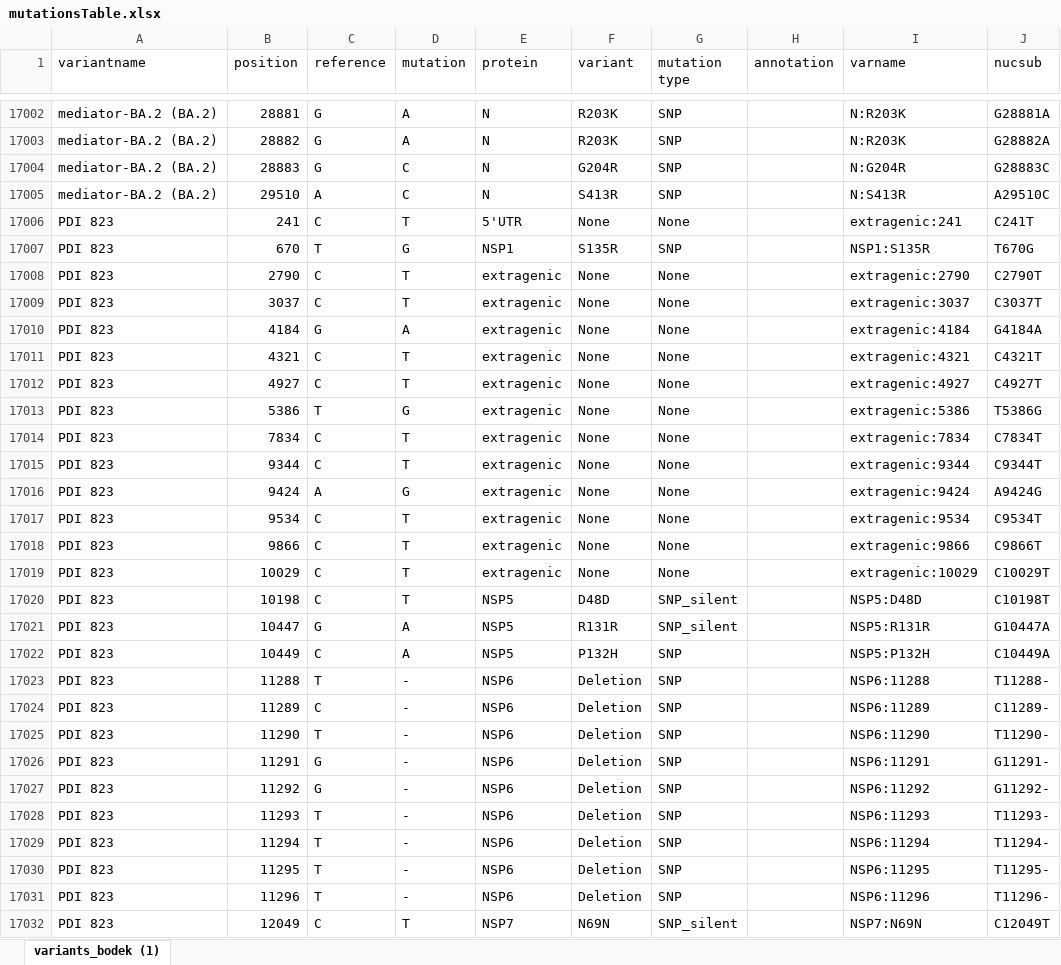
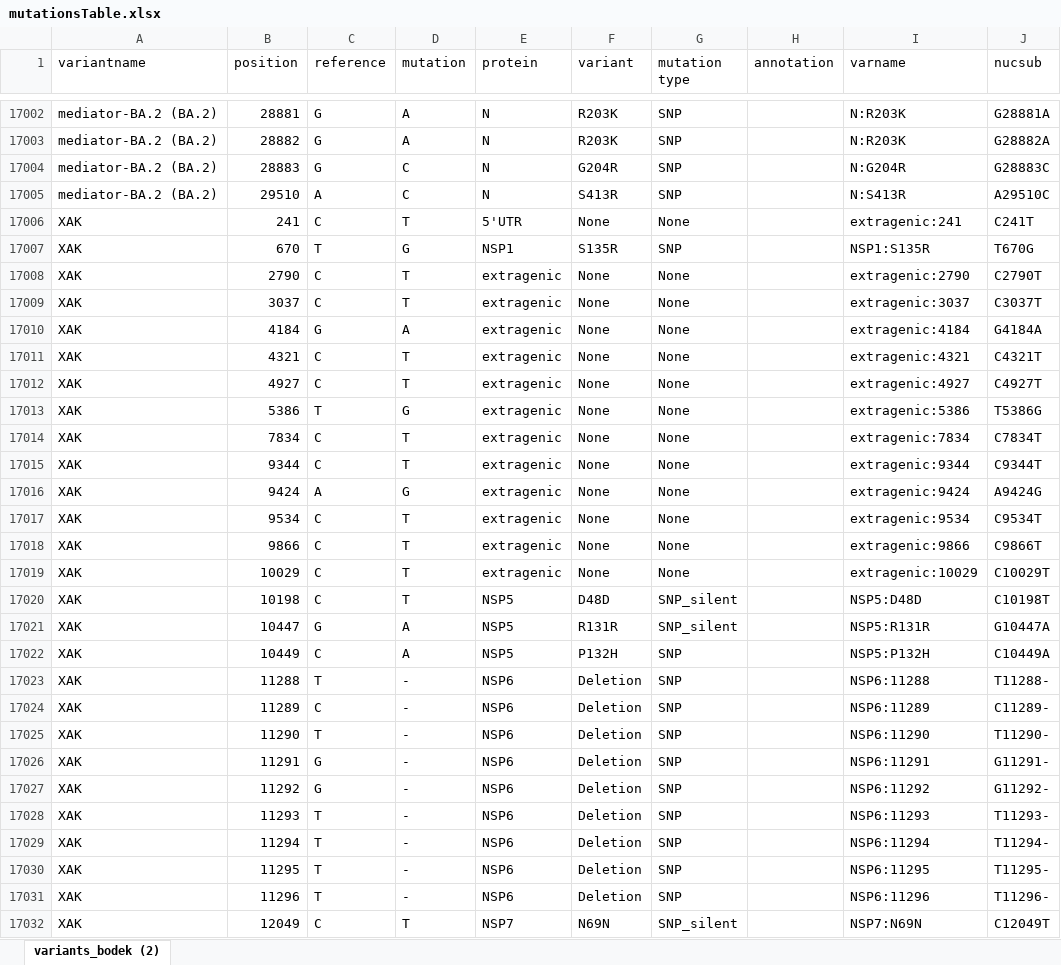
Before and after one commit to NetaZuckerman/covid19, an Excel workbook: mutationsTable.xlsx, sheet variants_bodek (2), drawn as a sheet; only a part is shown, gaps mark what is left out; values as stored, in another font and other column widths than the file's, no borders; the diff covers the shown part only; the diff names each change by its address in the sheet, - before the commit and + after, or states it on an @@ line.

```diff
--- a/mutationsTable.xlsx (sheet variants_bodek (2))
+++ b/mutationsTable.xlsx (sheet variants_bodek (2))
-sheet tab: variants_bodek (1)
+sheet tab: variants_bodek (2)
-A17006:A17032 (variantname): PDI 823
+A17006:A17032 (variantname): XAK
```
Also changed, not shown: 206 added rows and 67 edited cells elsewhere in this sheet.
